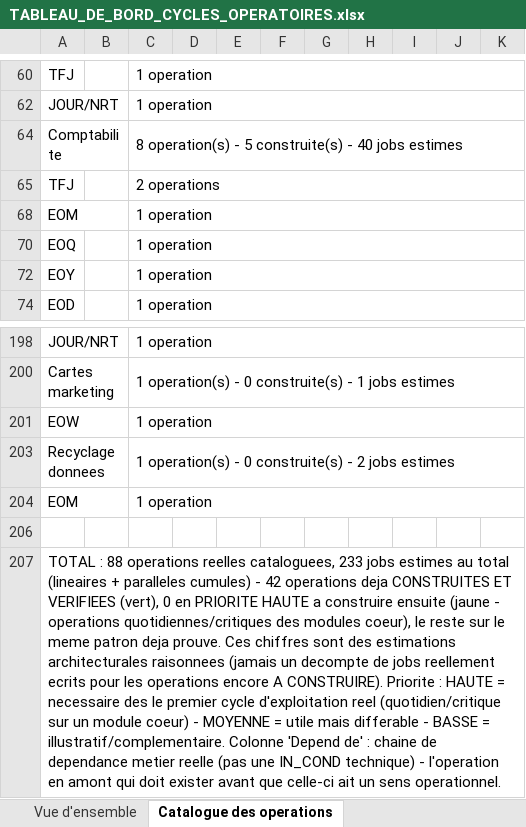
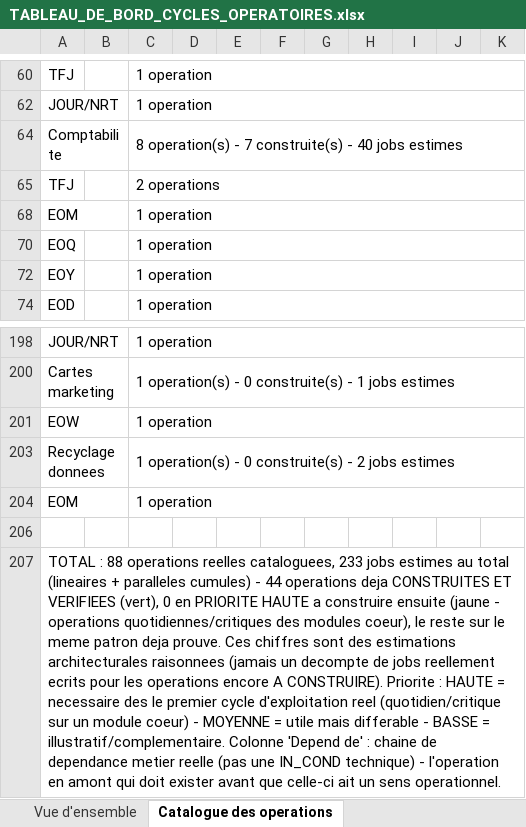
Before and after one commit to ykeupssi123-ship-it/ECF, an Excel workbook: docs/TABLEAU_DE_BORD_CYCLES_OPERATOIRES.xlsx, sheet Catalogue des operations, drawn as a sheet; only a part is shown, gaps mark what is left out; values as stored, in another font and other column widths than the file's, no cell formats; the diff names each change by its address in the sheet, - before the commit and + after, or states it on an @@ line.

```diff
--- a/docs/TABLEAU_DE_BORD_CYCLES_OPERATOIRES.xlsx (sheet Catalogue des operations)
+++ b/docs/TABLEAU_DE_BORD_CYCLES_OPERATOIRES.xlsx (sheet Catalogue des operations)
-C64: …operation(s) - 5 construite(s) -…
+C64: …operation(s) - 7 construite(s) -…
-A207: …cumules) - 42 operations deja…
+A207: …cumules) - 44 operations deja…
```
Also changed, not shown: sheet Exploitation MCO - efficacite, sheet Vue d'ensemble, sheet Operations par type traitement, cell formats, hidden cells, charts or pictures, docs/DOSSIER_EXPLOITATION_QUOTIDIEN.xlsx, 6 other files.
